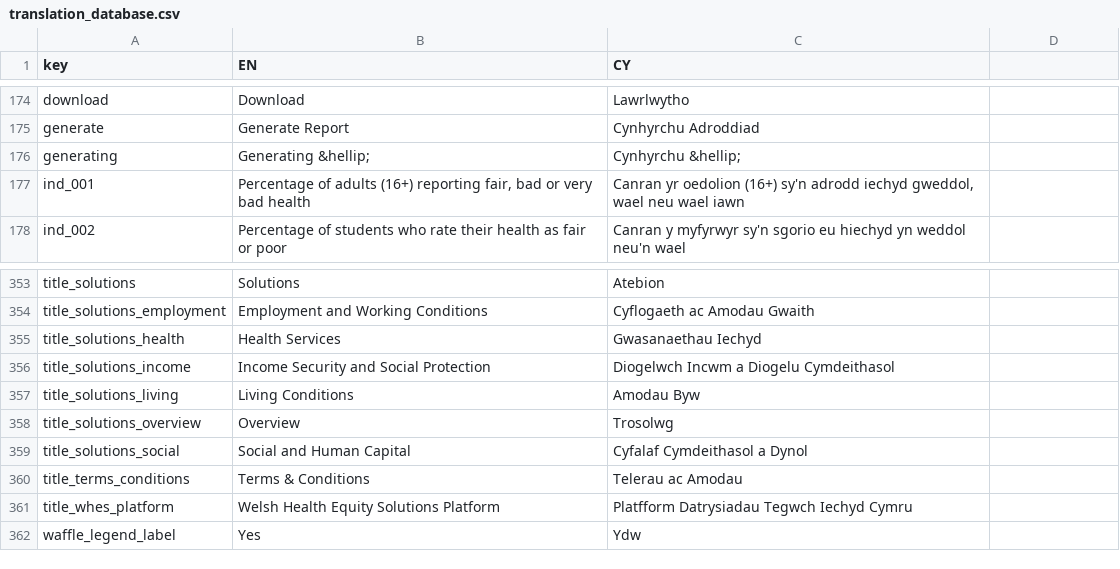
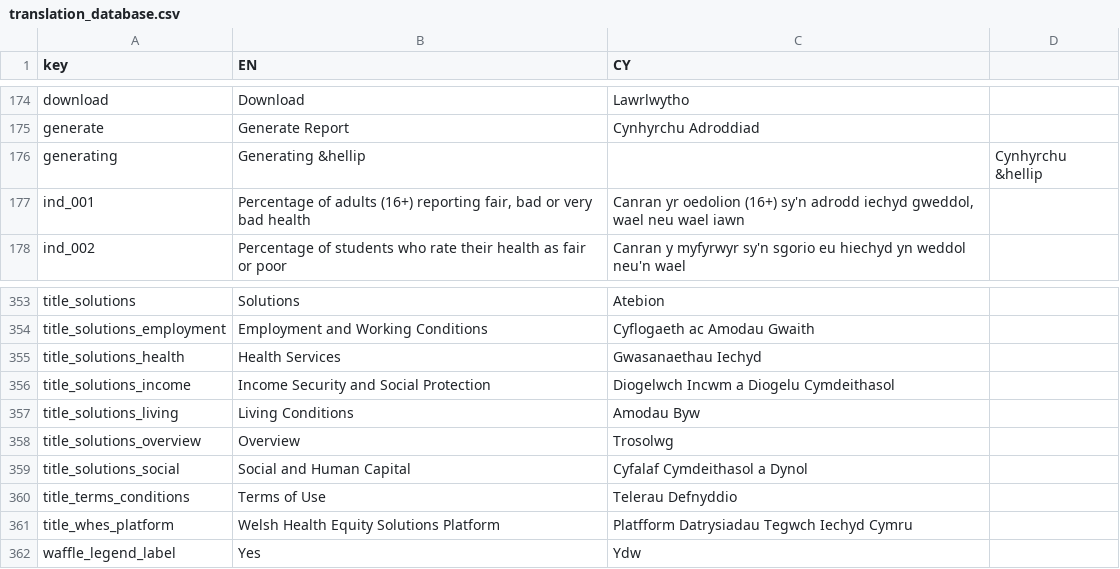
Before and after one commit to StatsRhian/whesApp, a CSV file: inst/extdata/translation_database.csv, drawn as a sheet; only a part is shown, gaps mark what is left out; the diff names each change by its address in the sheet, - before the commit and + after, or states it on an @@ line.

```diff
--- a/inst/extdata/translation_database.csv
+++ b/inst/extdata/translation_database.csv
-B176 (EN): Generating &hellip;
+B176 (EN): Generating &hellip
-C176 (CY): Cynhyrchu &hellip;
+C176 (CY): (empty)
-D176: (empty)
+D176: Cynhyrchu &hellip
-B360 (EN): Terms & Conditions
+B360 (EN): Terms of Use
-C360 (CY): Telerau ac Amodau
+C360 (CY): Telerau Defnyddio
```
Also changed, not shown: 11 other files.
